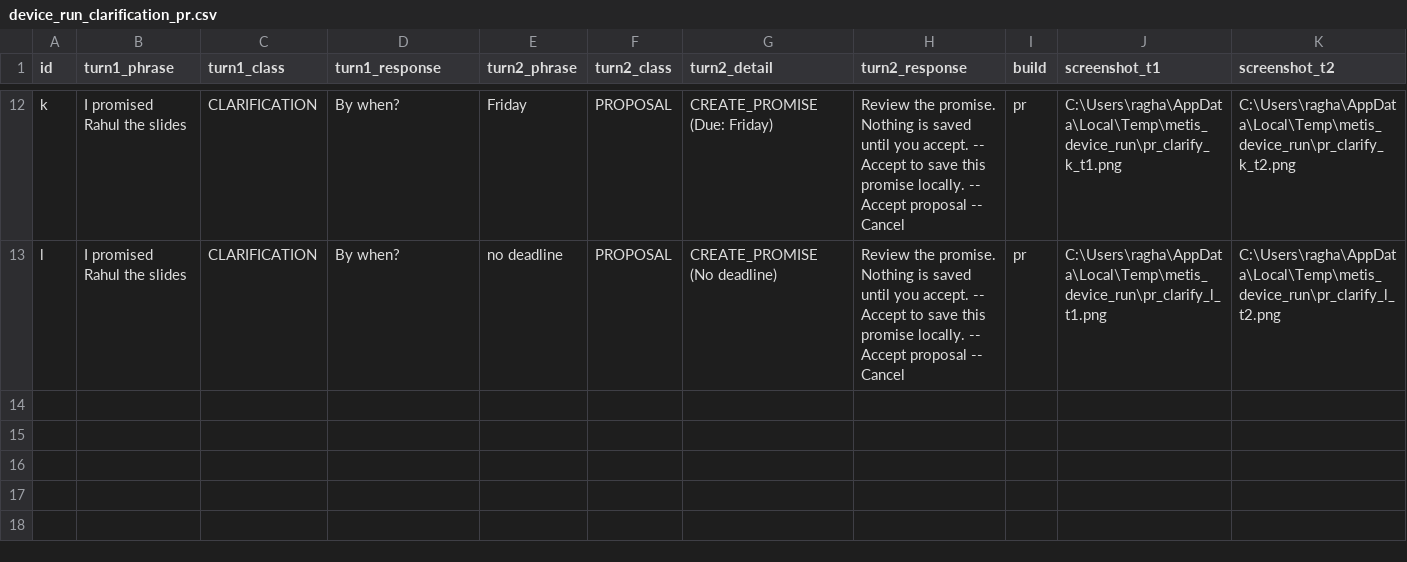
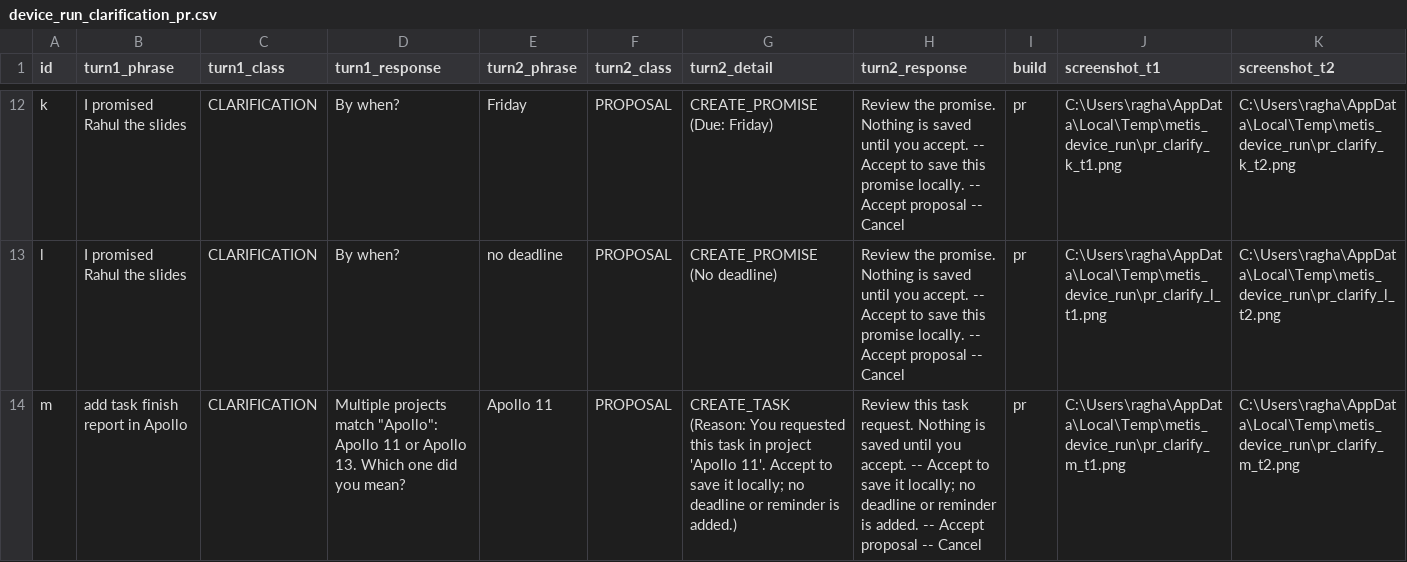
Before and after one commit to raghavkp2006-ux/metis-android-agent, a CSV file: ml/reports/device_run_clarification_pr.csv, drawn as a sheet; only a part is shown, gaps mark what is left out.

```diff
--- a/ml/reports/device_run_clarification_pr.csv
+++ b/ml/reports/device_run_clarification_pr.csv
@@ -13 +13,2 @@ k,I promised Rahul the slides,CLARIFICATION,By when?,Friday,PROPOSAL,CREATE_PROM
 l,I promised Rahul the slides,CLARIFICATION,By when?,no deadline,PROPOSAL,CREATE_PROMISE (No deadline),Review the promise. Nothing is saved until you accept. -- Accept to save this promise locally. -- Accept proposal -- Cancel,pr,C:\Users\ragha\AppData\Local\Temp\metis_device_run\pr_clarify_l_t1.png,C:\Users\ragha\AppData\Local\Temp\metis_device_run\pr_clarify_l_t2.png
+m,add task finish report in Apollo,CLARIFICATION,Multiple projects match "Apollo": Apollo 11 or Apollo 13. Which one did you mean?,Apollo 11,PROPOSAL,CREATE_TASK (Reason: You requested this task in project 'Apollo 11'. Accept to save it locally; no deadline or reminder is added.),Review this task request. Nothing is saved until you accept. -- Accept to save it locally; no deadline or reminder is added. -- Accept proposal -- Cancel,pr,C:\Users\ragha\AppData\Local\Temp\metis_device_run\pr_clarify_m_t1.png,C:\Users\ragha\AppData\Local\Temp\metis_device_run\pr_clarify_m_t2.png
```
Also changed, not shown: ml/reports/device_run_compare.csv, ml/reports/device_run_main.csv, 15 other files.
